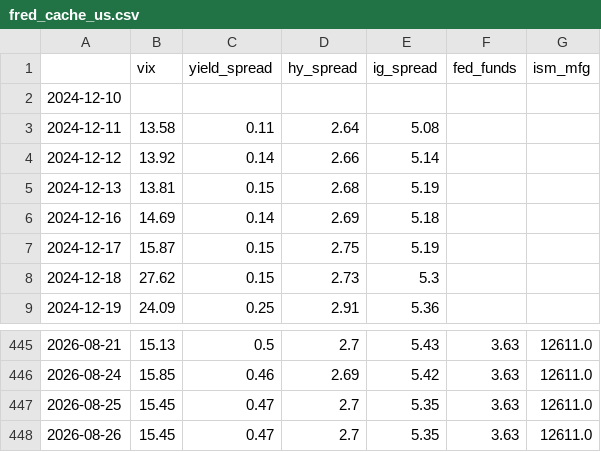
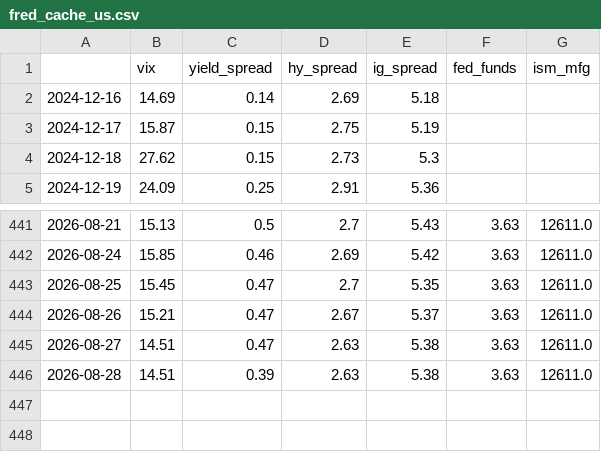
Before and after one commit to lifeIsShore/crypto-hedge-fund, a CSV file: ml_quant_finance_research/quant_research/regime_engine/data/fred_cache_us.csv, drawn as a sheet; only a part is shown, gaps mark what is left out.

```diff
--- a/ml_quant_finance_research/quant_research/regime_engine/data/fred_cache_us.csv
+++ b/ml_quant_finance_research/quant_research/regime_engine/data/fred_cache_us.csv
@@ -1,6 +1,2 @@
 ,vix,yield_spread,hy_spread,ig_spread,fed_funds,ism_mfg
-2024-12-10,,,,,,
-2024-12-11,13.58,0.11,2.64,5.08,,
-2024-12-12,13.92,0.14,2.66,5.14,,
-2024-12-13,13.81,0.15,2.68,5.19,,
 2024-12-16,14.69,0.14,2.69,5.18,,
@@ -447,2 +443,4 @@
 2026-08-25,15.45,0.47,2.7,5.35,3.63,12611.0
-2026-08-26,15.45,0.47,2.7,5.35,3.63,12611.0
+2026-08-26,15.21,0.47,2.67,5.37,3.63,12611.0
+2026-08-27,14.51,0.47,2.63,5.38,3.63,12611.0
+2026-08-28,14.51,0.39,2.63,5.38,3.63,12611.0
```
Also changed, not shown: ml_quant_finance_research/quant_research/regime_engine/data/fred_cache_eu.csv, shared/state/regime_history.csv, 43 other files.
